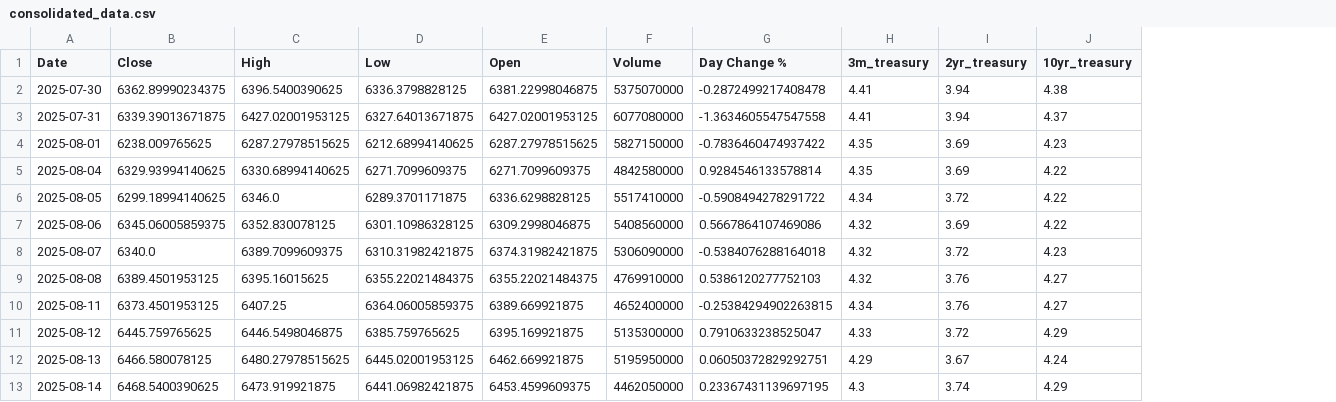
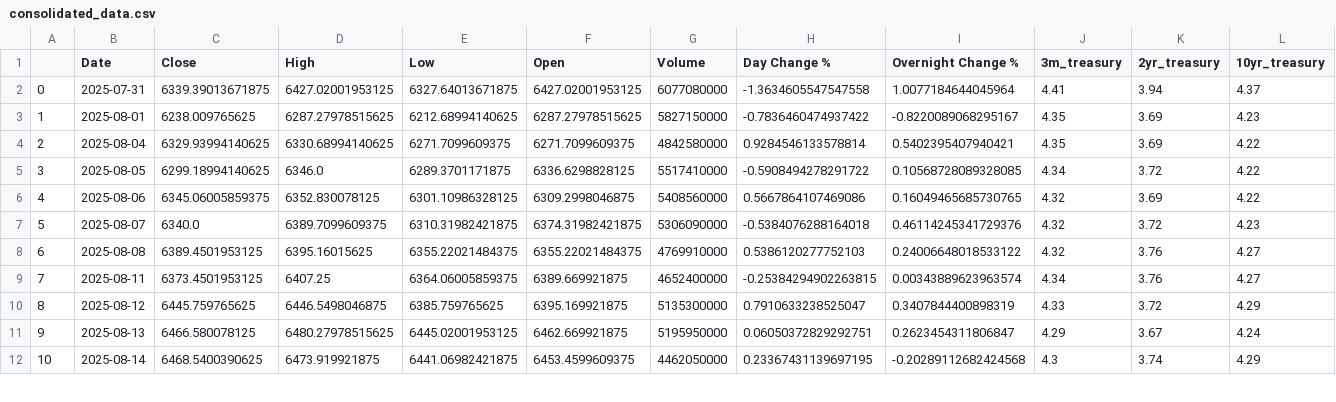
Before and after one commit to bradleyvance23/eco395-ml-midterm-kalshi, a CSV file: data/consolidated_data.csv, drawn as a sheet; only a part is shown; removed rows and columns are numbered as before the commit, all else as after; rows hold the shown columns only; the diff names each change by its address in the sheet, - before the commit and + after, or states it on an @@ line.

Commit message:
Fully Integrated data wrangling pipeline. Run clean_kalshi_api.ipynb to generate consolidated data

```diff
--- a/data/consolidated_data.csv
+++ b/data/consolidated_data.csv
+column A, rows 2-12: 0 | 1 | 2 | 3 | 4 | 5 | 6 | 7 | 8 | 9 | 10
+column I (Overnight Change %), rows 2-12: 1.0077184644045964 | -0.8220089068295167 | 0.5402395407940421 | 0.10568728089328085 | 0.16049465685730765 | 0.46114245341729376 | 0.24006648018533122 | 0.00343889623963574 | 0.3407844400898319 | 0.2623454311806847 | -0.20289112682424568
-row 2: 2025-07-30 | 6362.89990234375 | 6396.5400390625 | 6336.3798828125 | 6381.22998046875 | 5375070000 | -0.2872499217408478 | 4.41 | 3.94 | 4.38
```
Also changed, not shown: data/coef_table.csv, data/kalshi_w_macro_markets.csv, 13 other files.
